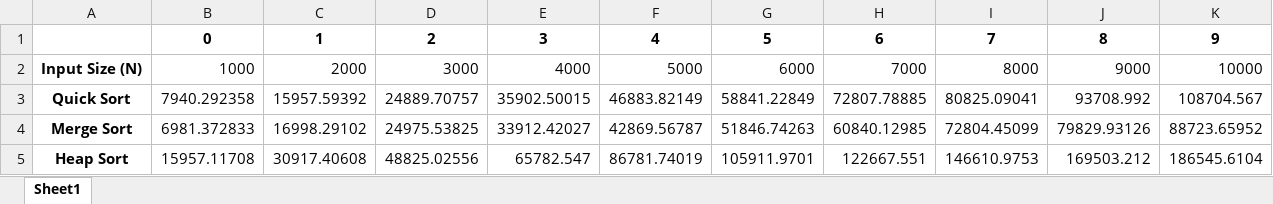
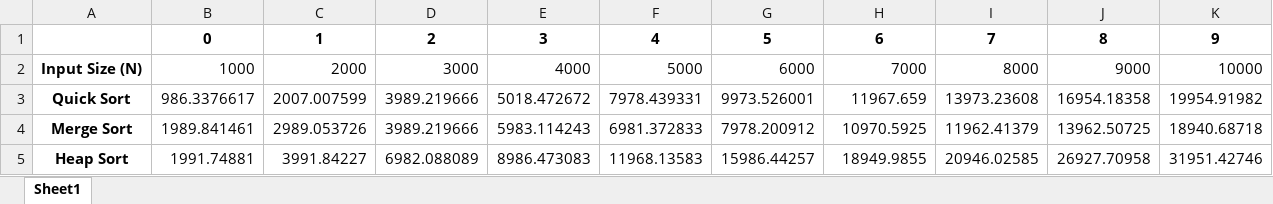
Before and after one commit to OssamaTammam/CCE227-Data-Structure-II, an Excel workbook: running_times.xlsx, sheet Sheet1, drawn as a sheet; only a part is shown; values as stored, in another font and other column widths than the file's, no borders; charts and pictures not drawn; the diff covers the shown part only; the diff names each change by its address in the sheet, - before the commit and + after, or states it on an @@ line.

```diff
--- a/running_times.xlsx (sheet Sheet1)
+++ b/running_times.xlsx (sheet Sheet1)
-B3: 7940.292358
+B3: 986.3376617
-C3: 15957.59392
+C3: 2007.007599
-D3: 24889.70757
+D3: 3989.219666
-E3: 35902.50015
+E3: 5018.472672
-F3: 46883.82149
+F3: 7978.439331
-G3: 58841.22849
+G3: 9973.526001
-H3: 72807.78885
+H3: 11967.659
-I3: 80825.09041
+I3: 13973.23608
-J3: 93708.992
+J3: 16954.18358
-K3: 108704.567
+K3: 19954.91982
-B4: 6981.372833
+B4: 1989.841461
-C4: 16998.29102
+C4: 2989.053726
-D4: 24975.53825
+D4: 3989.219666
-E4: 33912.42027
+E4: 5983.114243
-F4: 42869.56787
+F4: 6981.372833
-G4: 51846.74263
+G4: 7978.200912
-H4: 60840.12985
+H4: 10970.5925
-I4: 72804.45099
+I4: 11962.41379
-J4: 79829.93126
+J4: 13962.50725
-K4: 88723.65952
+K4: 18940.68718
-B5: 15957.11708
+B5: 1991.74881
-C5: 30917.40608
+C5: 3991.84227
-D5: 48825.02556
+D5: 6982.088089
-E5: 65782.547
+E5: 8986.473083
-F5: 86781.74019
+F5: 11968.13583
-G5: 105911.9701
+G5: 15986.44257
-H5: 122667.551
+H5: 18949.9855
-I5: 146610.9753
+I5: 20946.02585
-J5: 169503.212
+J5: 26927.70958
-K5: 186545.6104
+K5: 31951.42746
```
Also changed, not shown: 20 edited cells elsewhere in this sheet, charts or pictures, 1 other file.
